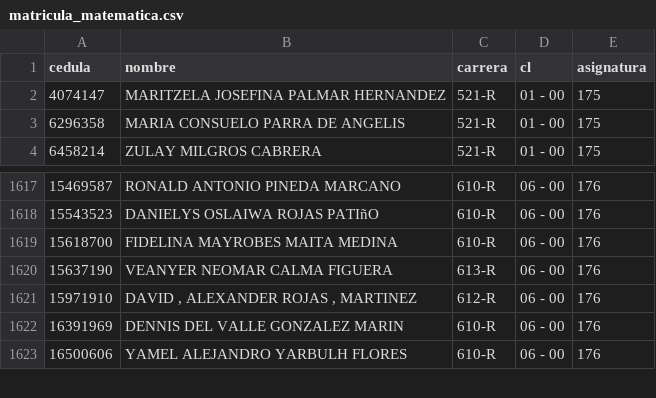
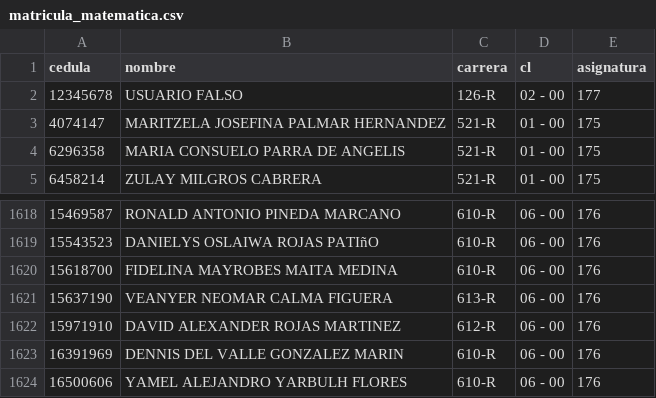
Before and after one commit to unamatematicaseltigre/autoevaluacion, a CSV file: matricula_matematica.csv, drawn as a sheet; only a part is shown, gaps mark what is left out.

Commit message:
Add files via upload

```diff
--- a/matricula_matematica.csv
+++ b/matricula_matematica.csv
@@ -1,2 +1,3 @@
 cedula	nombre	carrera	cl	asignatura
+12345678	USUARIO FALSO	126-R	02 - 00	177
 4074147	MARITZELA JOSEFINA PALMAR HERNANDEZ	521-R	01 - 00	175
@@ -1620,3 +1621,3 @@ cedula	nombre	carrera	cl	asignatura
 15637190	VEANYER NEOMAR CALMA FIGUERA	613-R	06 - 00	176
-15971910	DAVID , ALEXANDER ROJAS , MARTINEZ	612-R	06 - 00	176
+15971910	DAVID ALEXANDER ROJAS MARTINEZ	612-R	06 - 00	176
 16391969	DENNIS DEL VALLE GONZALEZ MARIN	610-R	06 - 00	176
```
